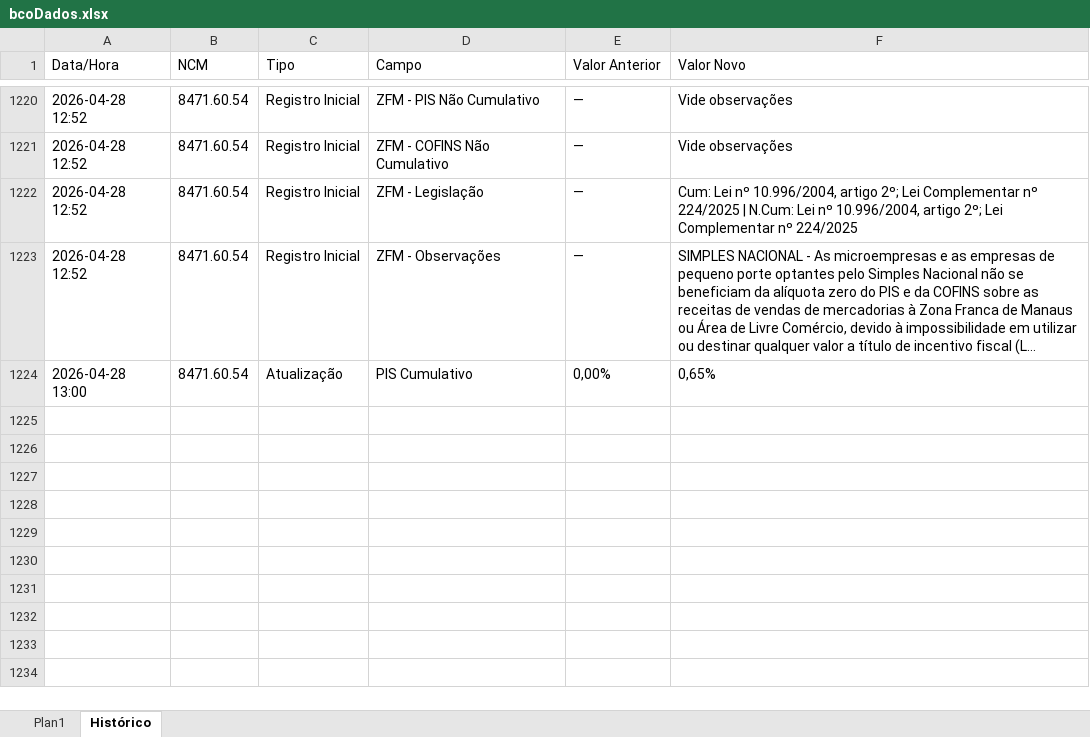
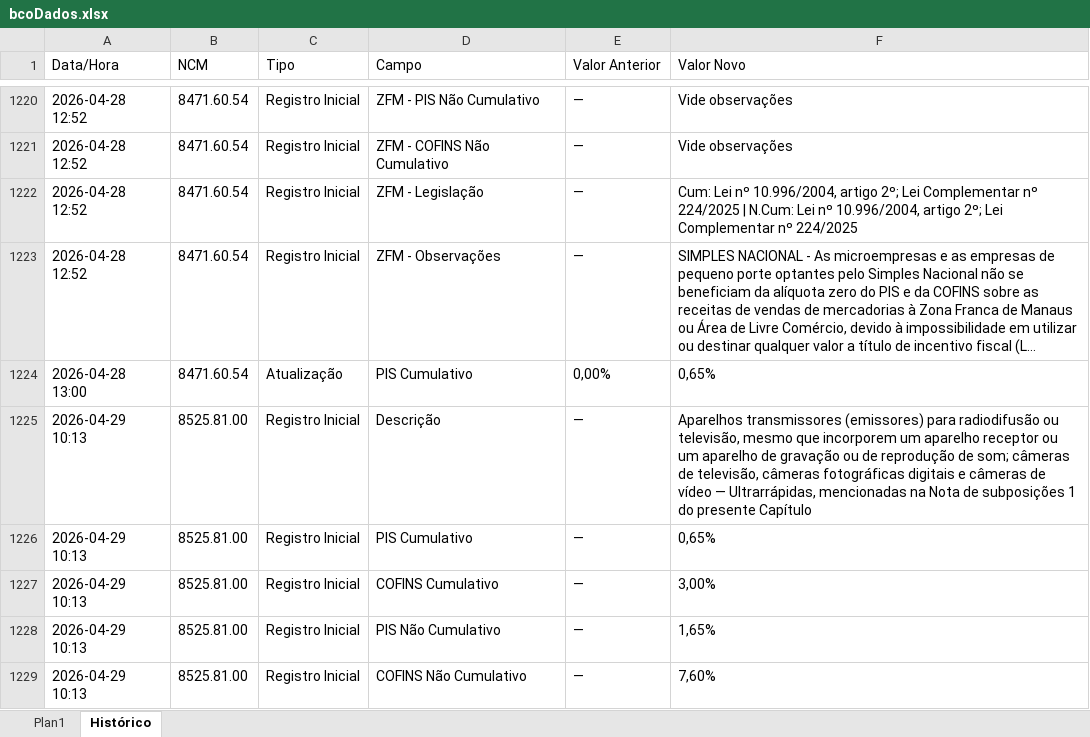
Before and after one commit to inminds/msa-rct, an Excel workbook: bcoDados.xlsx, sheet Histórico, drawn as a sheet; only a part is shown, gaps mark what is left out; long unchanged cells end in …; values as stored, in another font and other column widths than the file's, no borders; the diff covers the shown part only; the diff names each change by its address in the sheet, - before the commit and + after, or states it on an @@ line.

```diff
--- a/bcoDados.xlsx (sheet Histórico)
+++ b/bcoDados.xlsx (sheet Histórico)
+row 1225: 2026-04-29 10:13 | 8525.81.00 | Registro Inicial | Descrição | — | Aparelhos transmissores (emissores) para radiodifusão ou televisão, mesmo que incorporem um aparelho receptor ou um aparelho de gravação ou de reprodução de som; câmeras de televisão, câmeras fotográficas digitais e câmeras de vídeo — Ultrarrápidas, mencionadas na Nota de subposições 1 do presente Capítulo
+row 1226: 2026-04-29 10:13 | 8525.81.00 | Registro Inicial | PIS Cumulativo | — | 0,65%
+row 1227: 2026-04-29 10:13 | 8525.81.00 | Registro Inicial | COFINS Cumulativo | — | 3,00%
+row 1228: 2026-04-29 10:13 | 8525.81.00 | Registro Inicial | PIS Não Cumulativo | — | 1,65%
+row 1229: 2026-04-29 10:13 | 8525.81.00 | Registro Inicial | COFINS Não Cumulativo | — | 7,60%
```
Also changed, not shown: 35 added rows elsewhere in this sheet, sheet Plan1, 5 other files.
